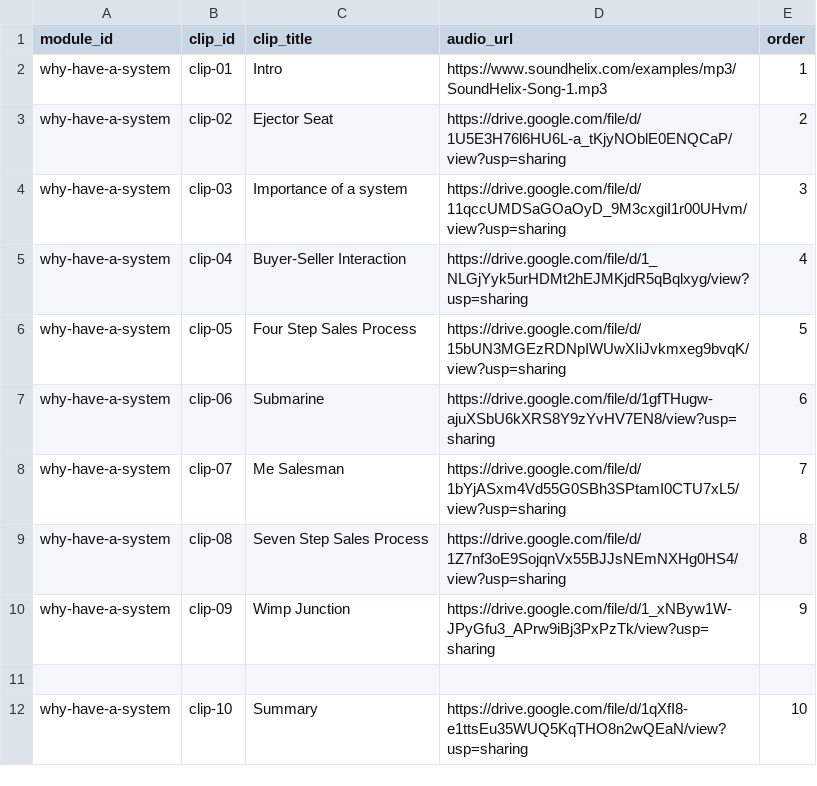
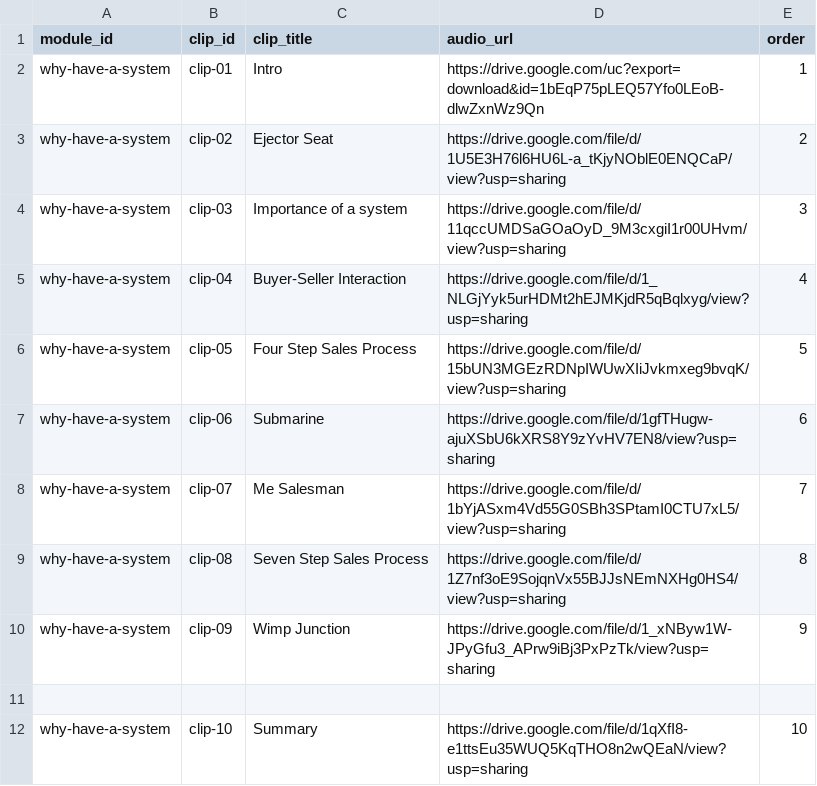
Before and after one commit to hbarker1001-coder/sandler_site_scaffold, a CSV file: data/Clips.csv, drawn as a sheet.

Commit message:
Update Clips.csv

```diff
--- a/data/Clips.csv
+++ b/data/Clips.csv
@@ -1,3 +1,3 @@
 module_id,clip_id,clip_title,audio_url,order
-why-have-a-system,clip-01,Intro,https://www.soundhelix.com/examples/mp3/SoundHelix-Song-1.mp3,1
+why-have-a-system,clip-01,Intro,https://drive.google.com/uc?export=download&id=1bEqP75pLEQ57Yfo0LEoB-dlwZxnWz9Qn,1
 why-have-a-system,clip-02,Ejector Seat,https://drive.google.com/file/d/1U5E3H76l6HU6L-a_tKjyNOblE0ENQCaP/view?usp=sharing,2
```
